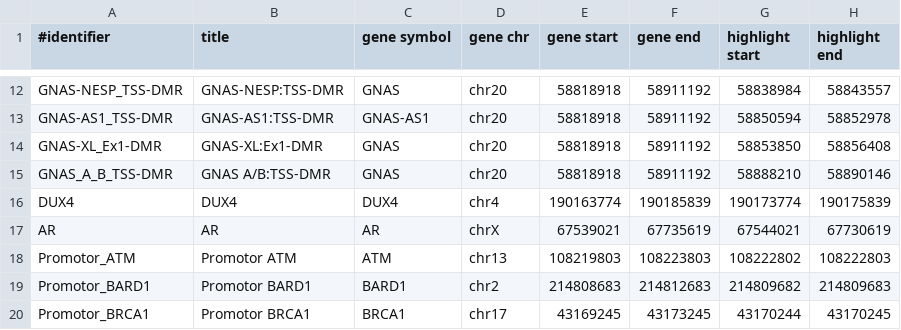
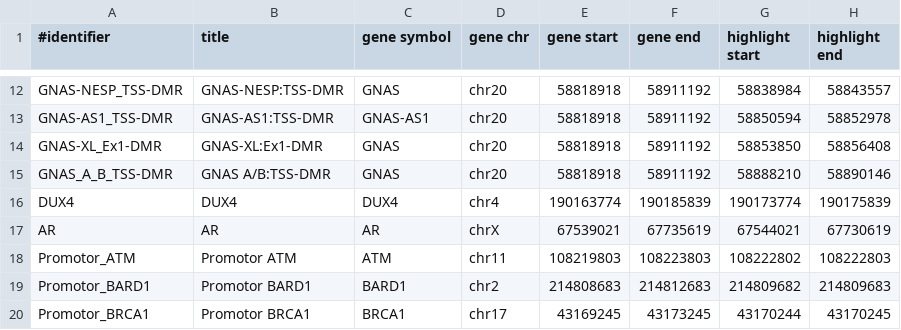
Before and after one commit to imgag/megSAP, a TSV file: data/methylation/methylartist_catalog_grch38.tsv, drawn as a sheet; only a part is shown, gaps mark what is left out.

Commit message:
data/methylation/methylartist_catalog_*: fixed ATM coordinates
src/Pipelines/analyze_longread.php: activate unmapped BAM deletion

```diff
--- a/data/methylation/methylartist_catalog_grch38.tsv
+++ b/data/methylation/methylartist_catalog_grch38.tsv
@@ -17,3 +17,3 @@ DUX4	DUX4	DUX4	chr4	190163774	190185839	190173774	190175839
 AR	AR	AR	chrX	67539021	67735619	67544021	67730619
-Promotor_ATM	Promotor ATM	ATM	chr13	108219803	108223803	108222802	108222803
+Promotor_ATM	Promotor ATM	ATM	chr11	108219803	108223803	108222802	108222803
 Promotor_BARD1	Promotor BARD1	BARD1	chr2	214808683	214812683	214809682	214809683
```
Also changed, not shown: data/methylation/methylartist_catalog_promotor_regions_grch38.tsv, 1 other file.
